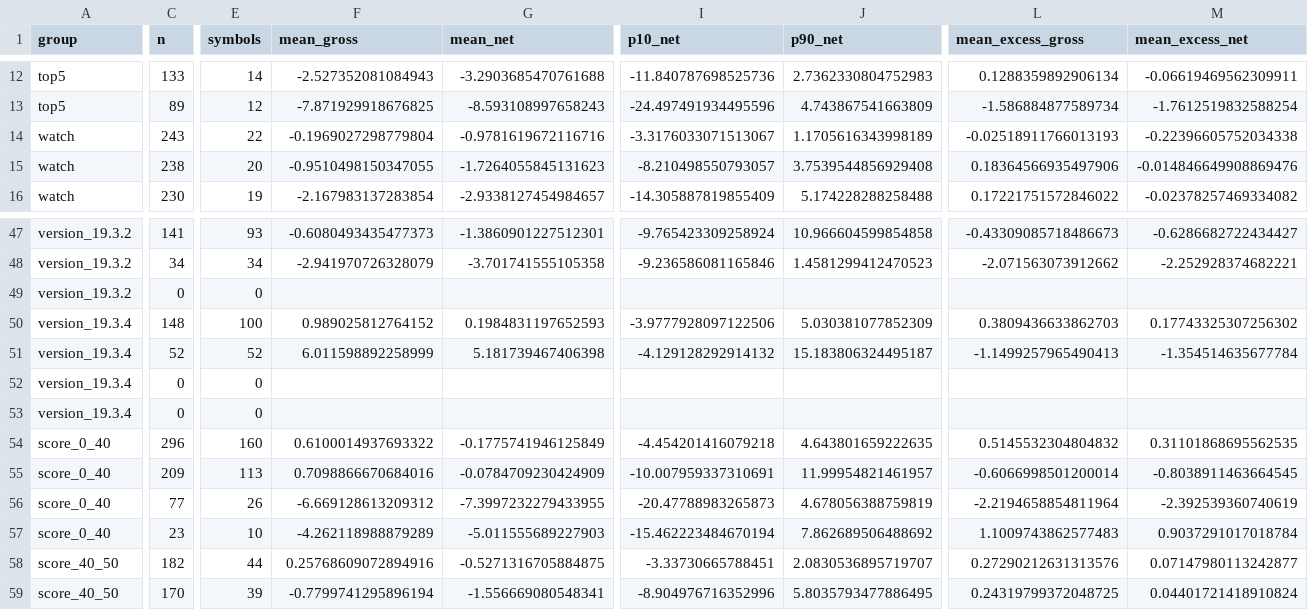
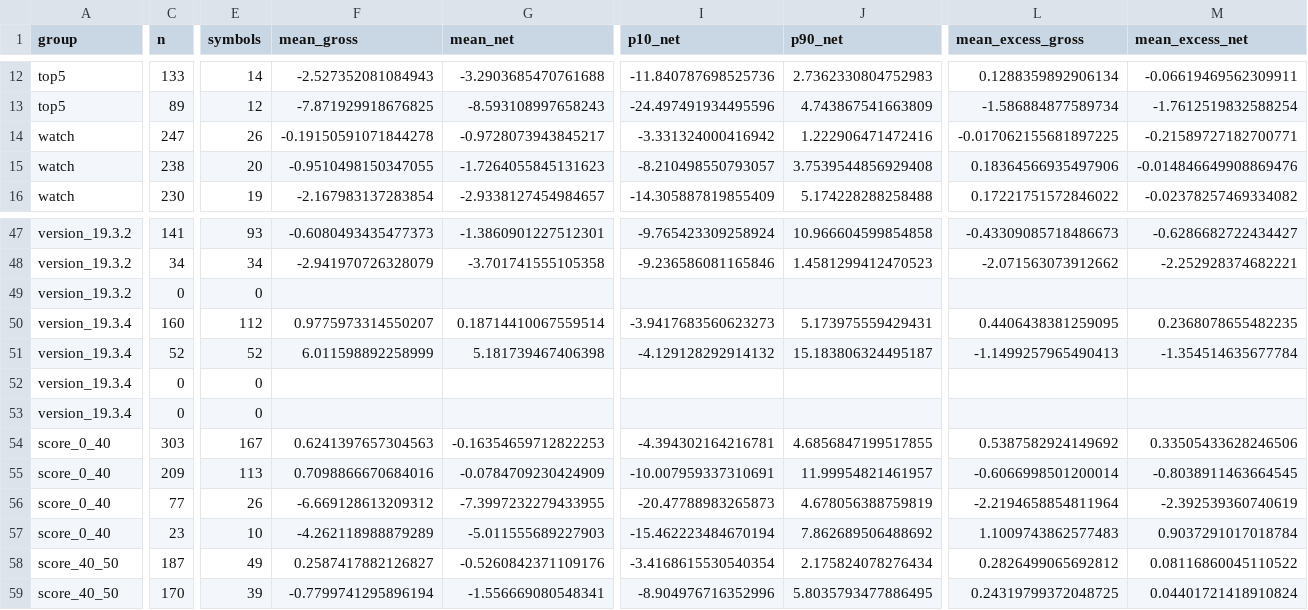
Before and after one commit to flyree140/GPT_stocklab, a CSV file: data/evaluation/03_group_summary.csv, drawn as a sheet; only a part is shown, gaps mark what is left out; removed rows and columns are numbered as before the commit, all else as after; rows hold the shown columns only; the diff covers the shown part only; the diff names each change by its address in the sheet, - before the commit and + after, or states it on an @@ line.

```diff
--- a/data/evaluation/03_group_summary.csv
+++ b/data/evaluation/03_group_summary.csv
-row 14: watch | 243 | 22 | -0.1969027298779804 | -0.9781619672116716 | -3.3176033071513067 | 1.1705616343998189 | -0.02518911766013193 | -0.22396605752034338
+row 14: watch | 247 | 26 | -0.19150591071844278 | -0.9728073943845217 | -3.331324000416942 | 1.222906471472416 | -0.017062155681897225 | -0.21589727182700771
-C50 (n): 148
+C50 (n): 160
-E50 (symbols): 100
+E50 (symbols): 112
-F50 (mean_gross): 0.989025812764152
+F50 (mean_gross): 0.9775973314550207
-G50 (mean_net): 0.1984831197652593
+G50 (mean_net): 0.18714410067559514
-I50 (p10_net): -3.9777928097122506
+I50 (p10_net): -3.9417683560623273
-J50 (p90_net): 5.030381077852309
+J50 (p90_net): 5.173975559429431
-L50 (mean_excess_gross): 0.3809436633862703
+L50 (mean_excess_gross): 0.4406438381259095
-M50 (mean_excess_net): 0.17743325307256302
+M50 (mean_excess_net): 0.2368078655482235
-C54 (n): 296
+C54 (n): 303
-E54 (symbols): 160
+E54 (symbols): 167
-F54 (mean_gross): 0.6100014937693322
+F54 (mean_gross): 0.6241397657304563
-G54 (mean_net): -0.1775741946125849
+G54 (mean_net): -0.16354659712822253
-I54 (p10_net): -4.454201416079218
+I54 (p10_net): -4.394302164216781
-J54 (p90_net): 4.643801659222635
+J54 (p90_net): 4.6856847199517855
-L54 (mean_excess_gross): 0.5145532304804832
+L54 (mean_excess_gross): 0.5387582924149692
-M54 (mean_excess_net): 0.31101868695562535
+M54 (mean_excess_net): 0.33505433628246506
-row 58: score_40_50 | 182 | 44 | 0.25768609072894916 | -0.5271316705884875 | -3.33730665788451 | 2.0830536895719707 | 0.27290212631313576 | 0.07147980113242877
+row 58: score_40_50 | 187 | 49 | 0.2587417882126827 | -0.5260842371109176 | -3.4168615530540354 | 2.175824078276434 | 0.2826499065692812 | 0.08116860045110522
```
Also changed, not shown: 1 added row, 1 removed row and 38 edited cells elsewhere in this file, data/evaluation/05_unresolved_latest_signals.csv, 10 other files.
